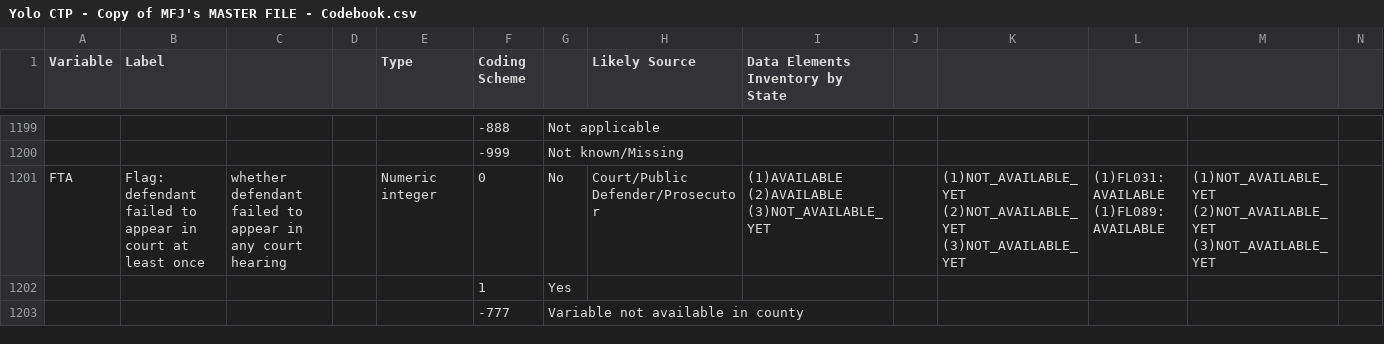
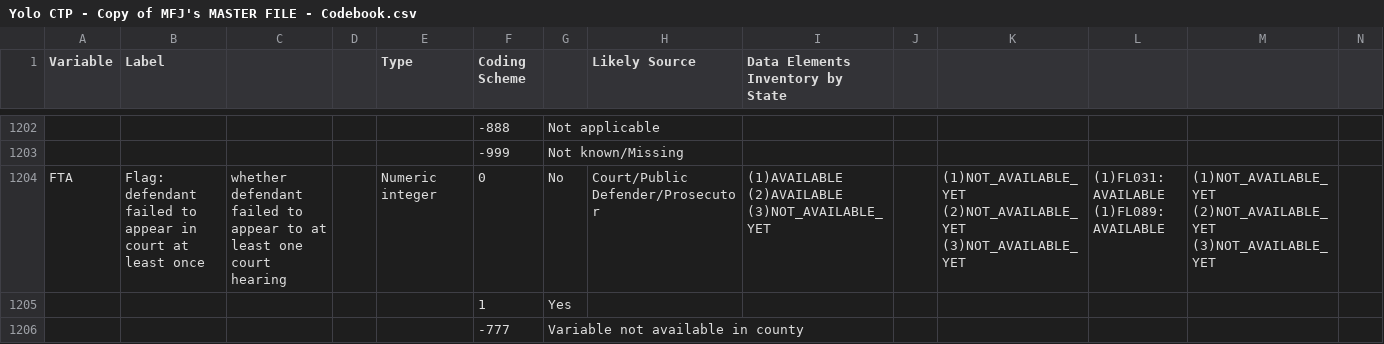
Before and after one commit to awbranch/commons-variable-impact, a CSV file: data/Yolo CTP - Copy of MFJ's MASTER FILE - Codebook.csv, drawn as a sheet; only a part is shown, gaps mark what is left out; the shorter side is filled out with more unchanged rows; addresses are those after the commit; rows hold the shown columns only; the diff covers the shown part only; the diff names each change by its address in the sheet, - before the commit and + after, or states it on an @@ line.

```diff
--- a/data/Yolo CTP - Copy of MFJ's MASTER FILE - Codebook.csv
+++ b/data/Yolo CTP - Copy of MFJ's MASTER FILE - Codebook.csv
-C1204: …to appear in any court hearing
+C1204: …to appear to at least one court hearing
+row 1205:  |  |  |  |  | 1 | Yes
+row 1206:  |  |  |  |  | -777 | Variable not available in county
```
Also changed, not shown: 11 added rows elsewhere in this file, data/Yolo CTP - Copy of MFJ's MASTER FILE - Caseflow Sections.csv, data/Yolo CTP - Copy of MFJ's MASTER FILE - Filter Subclasses.csv, 3 other files.
